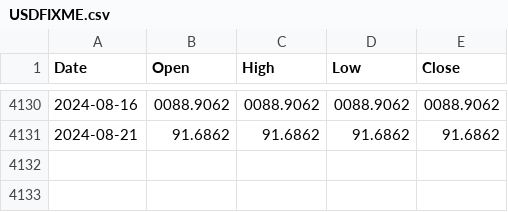
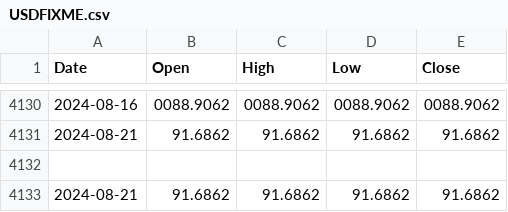
Before and after one commit to ruslanbay/moex, a CSV file: history/USDFIXME.csv, drawn as a sheet; only a part is shown, gaps mark what is left out.

```diff
--- a/history/USDFIXME.csv
+++ b/history/USDFIXME.csv
@@ -4131 +4131,3 @@ Date,Open,High,Low,Close
 2024-08-21,91.6862,91.6862,91.6862,91.6862
+
+2024-08-21,91.6862,91.6862,91.6862,91.6862
```
